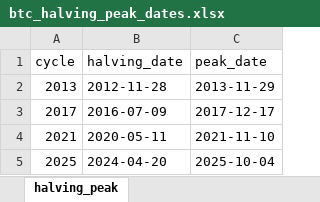
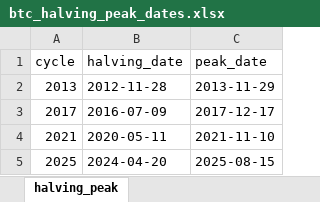
Before and after one commit to Nickcp39/BTC_analysis_tool, an Excel workbook: data/btc_halving_peak_dates.xlsx, sheet halving_peak, drawn as a sheet; values as stored, in another font and other column widths than the file's, no borders; the diff names each change by its address in the sheet, - before the commit and + after, or states it on an @@ line.

```diff
--- a/data/btc_halving_peak_dates.xlsx (sheet halving_peak)
+++ b/data/btc_halving_peak_dates.xlsx (sheet halving_peak)
-C5 (peak_date): 2025-10-04
+C5 (peak_date): 2025-08-15
```
Also changed, not shown: 31 other files.
